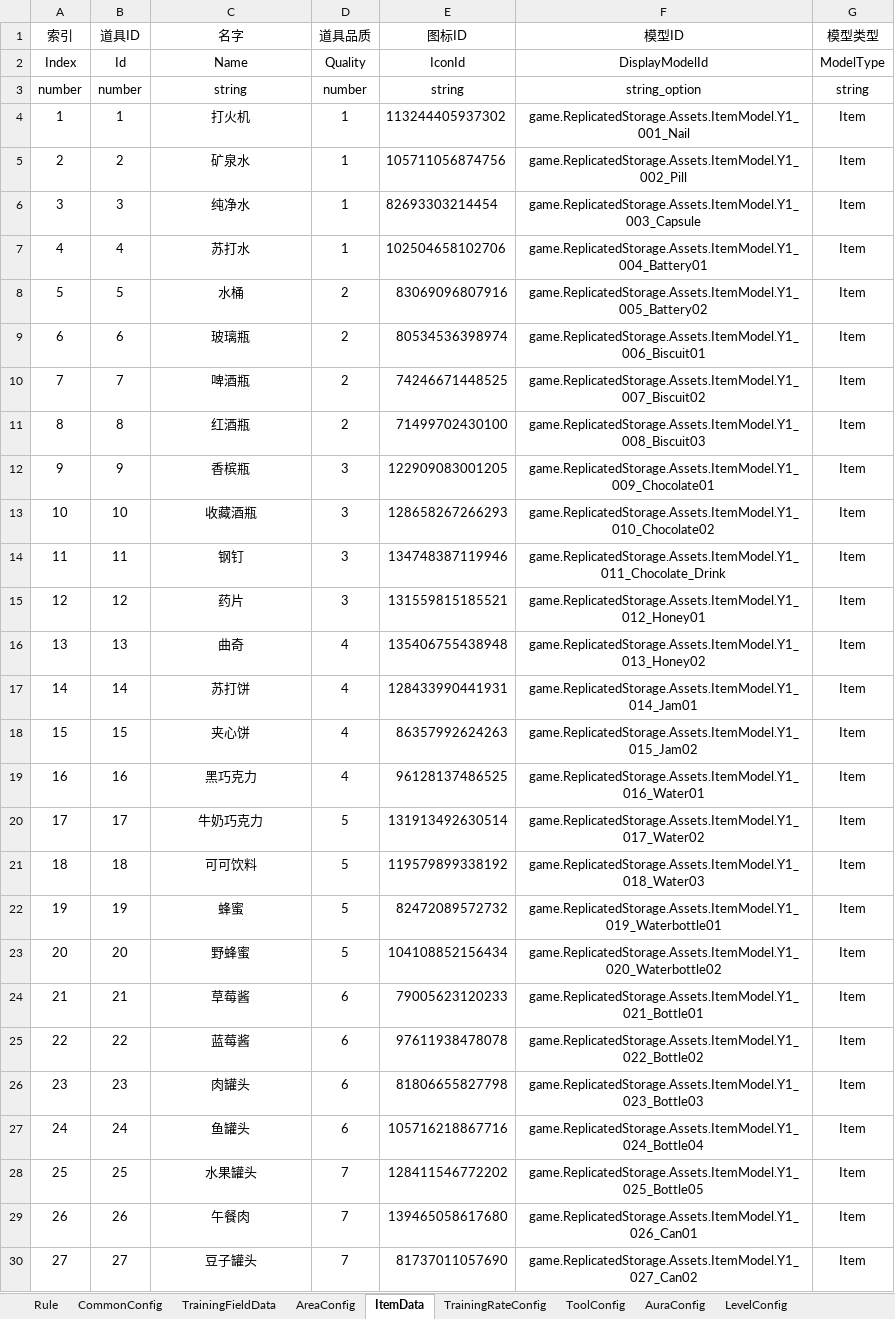
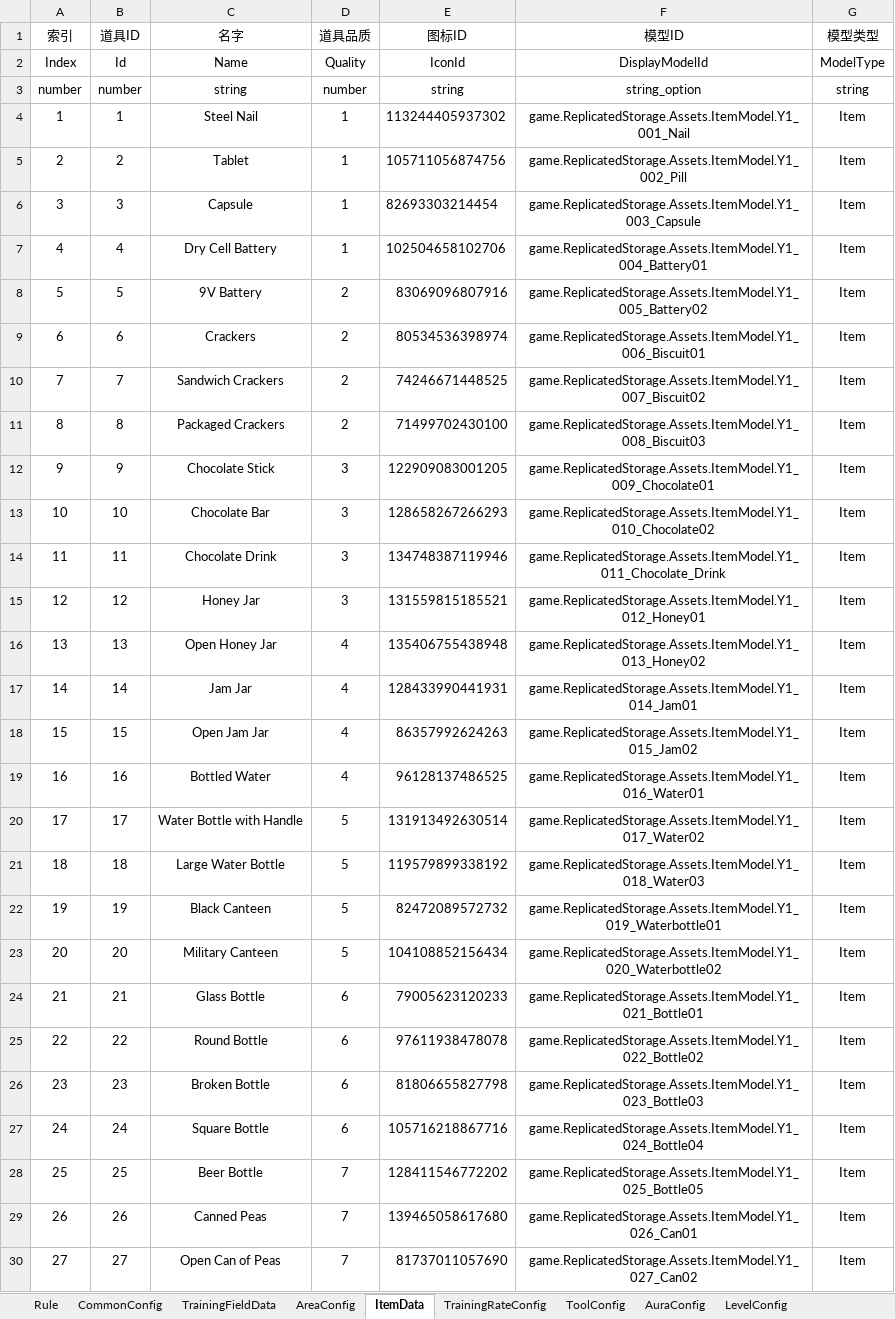
Before and after one commit to Lanransh/Roblox_Y1, an Excel workbook: 配置文档/GameConfig.xlsx, sheet ItemData, drawn as a sheet; only a part is shown; values as stored, in another font and other column widths than the file's, no borders; the diff covers the shown part only; the diff names each change by its address in the sheet, - before the commit and + after, or states it on an @@ line.

Commit message:
Translate item names to English

```diff
--- a/配置文档/GameConfig.xlsx (sheet ItemData)
+++ b/配置文档/GameConfig.xlsx (sheet ItemData)
-C4 (名字): 打火机
+C4 (名字): Steel Nail
-C5 (名字): 矿泉水
+C5 (名字): Tablet
-C6 (名字): 纯净水
+C6 (名字): Capsule
-C7 (名字): 苏打水
+C7 (名字): Dry Cell Battery
-C8 (名字): 水桶
+C8 (名字): 9V Battery
-C9 (名字): 玻璃瓶
+C9 (名字): Crackers
-C10 (名字): 啤酒瓶
+C10 (名字): Sandwich Crackers
-C11 (名字): 红酒瓶
+C11 (名字): Packaged Crackers
-C12 (名字): 香槟瓶
+C12 (名字): Chocolate Stick
-C13 (名字): 收藏酒瓶
+C13 (名字): Chocolate Bar
-C14 (名字): 钢钉
+C14 (名字): Chocolate Drink
-C15 (名字): 药片
+C15 (名字): Honey Jar
-C16 (名字): 曲奇
+C16 (名字): Open Honey Jar
-C17 (名字): 苏打饼
+C17 (名字): Jam Jar
-C18 (名字): 夹心饼
+C18 (名字): Open Jam Jar
-C19 (名字): 黑巧克力
+C19 (名字): Bottled Water
-C20 (名字): 牛奶巧克力
+C20 (名字): Water Bottle with Handle
-C21 (名字): 可可饮料
+C21 (名字): Large Water Bottle
-C22 (名字): 蜂蜜
+C22 (名字): Black Canteen
-C23 (名字): 野蜂蜜
+C23 (名字): Military Canteen
-C24 (名字): 草莓酱
+C24 (名字): Glass Bottle
-C25 (名字): 蓝莓酱
+C25 (名字): Round Bottle
-C26 (名字): 肉罐头
+C26 (名字): Broken Bottle
-C27 (名字): 鱼罐头
+C27 (名字): Square Bottle
-C28 (名字): 水果罐头
+C28 (名字): Beer Bottle
-C29 (名字): 午餐肉
+C29 (名字): Canned Peas
-C30 (名字): 豆子罐头
+C30 (名字): Open Can of Peas
```
Also changed, not shown: 121 edited cells elsewhere in this sheet, 1 other file.
